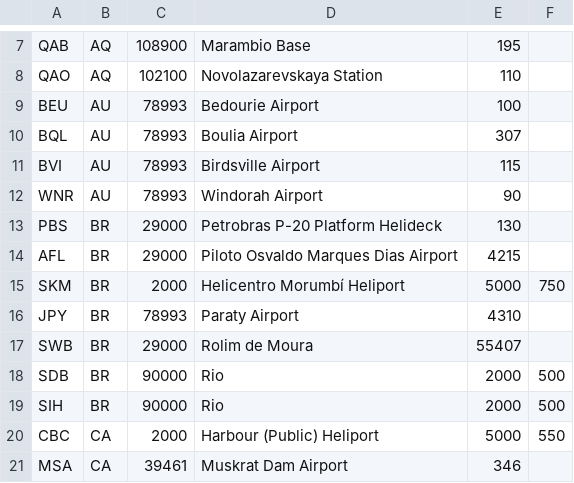
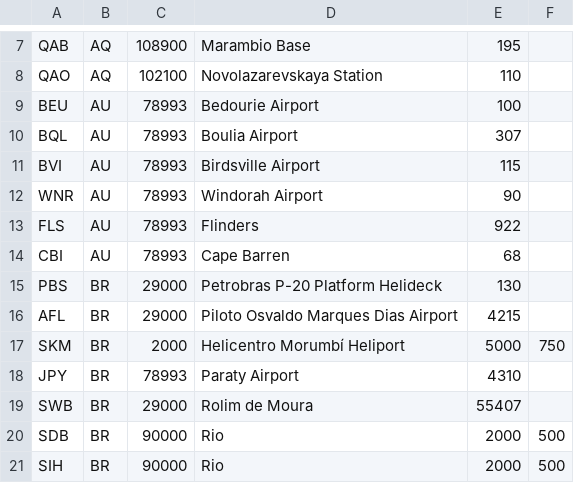
Before and after one commit to sayeeed/airline, a CSV file: airline-data/population_override.csv, drawn as a sheet; only a part is shown, gaps mark what is left out; the shorter side is filled out with more unchanged rows.

```diff
--- a/airline-data/population_override.csv
+++ b/airline-data/population_override.csv
@@ -12,2 +12,4 @@ BVI,AU,78993,Birdsville Airport,115,
 WNR,AU,78993,Windorah Airport,90,
+FLS,AU,78993,Flinders,922,
+CBI,AU,78993,Cape Barren,68,
 PBS,BR,29000,Petrobras P-20 Platform Helideck,130,
```
Also changed, not shown: airline-data/affinity-patch-list.csv, 3 other files.
